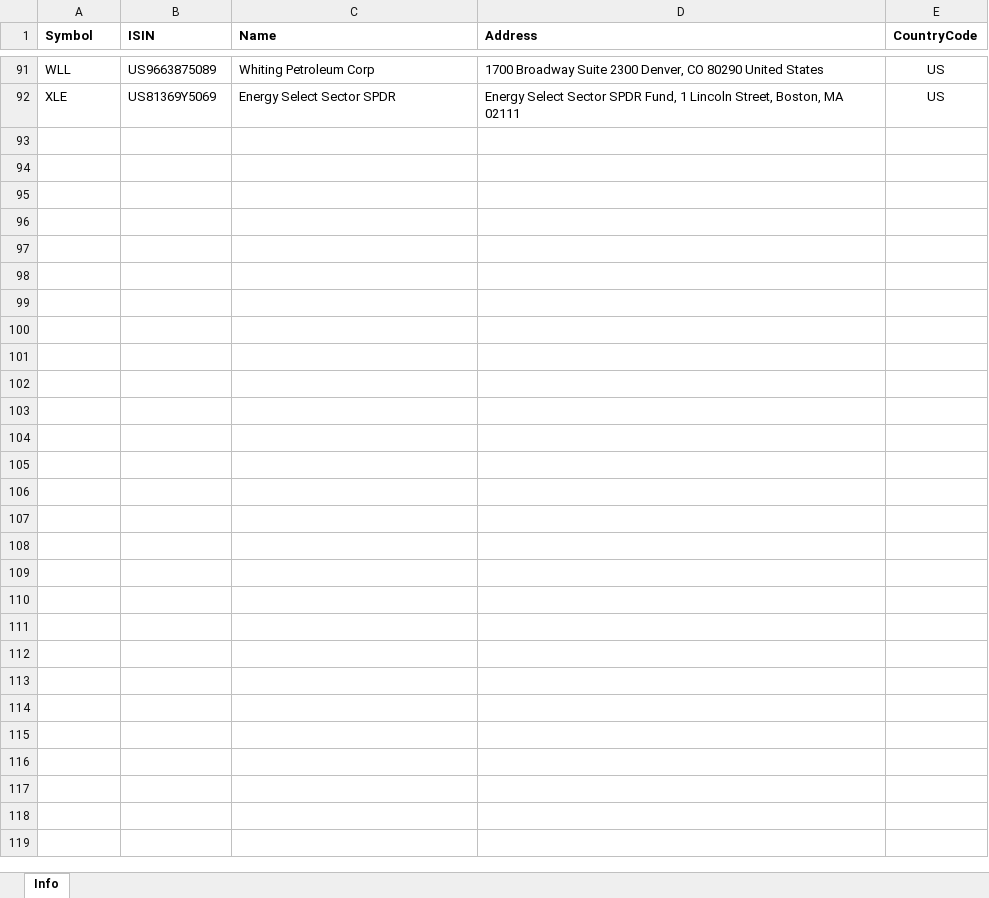
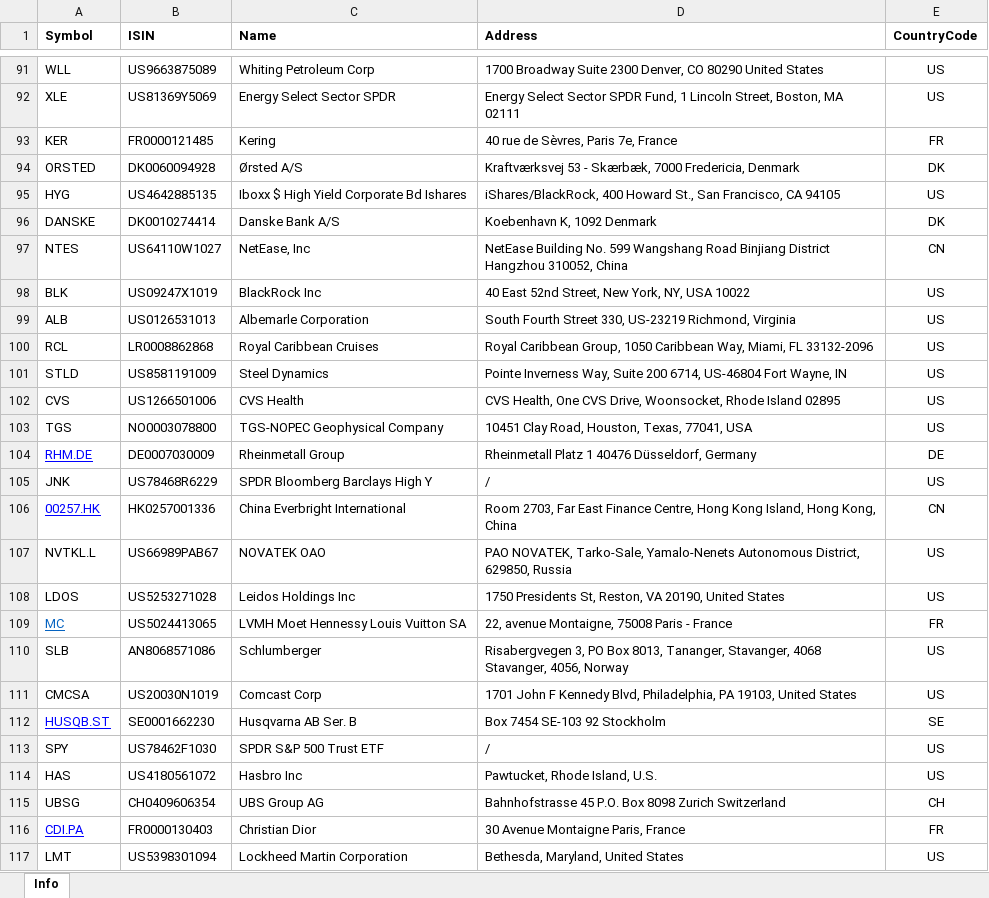
Before and after one commit to masbug/etoro-edavki, an Excel workbook: Naslovi_info.xlsx, sheet Info, drawn as a sheet; only a part is shown, gaps mark what is left out; values as stored, in another font and other column widths than the file's, no borders; charts and pictures and table styles not drawn; the diff names each change by its address in the sheet, - before the commit and + after, or states it on an @@ line.

Commit message:
Fix skripte + dodani naslovi
Popravljeni zbiranje transakcij za dividende in dodani naslovi

```diff
--- a/Naslovi_info.xlsx (sheet Info)
+++ b/Naslovi_info.xlsx (sheet Info)
+row 93: KER | FR0000121485 | Kering | 40 rue de Sèvres, Paris 7e, France | FR
+row 94: ORSTED | DK0060094928 | Ørsted A/S | Kraftværksvej 53 - Skærbæk, 7000 Fredericia, Denmark | DK
+row 95: HYG | US4642885135 | Iboxx $ High Yield Corporate Bd Ishares | iShares/BlackRock, 400 Howard St., San Francisco, CA 94105 | US
+row 96: DANSKE | DK0010274414 | Danske Bank A/S | Koebenhavn K, 1092 Denmark | DK
+row 97: NTES | US64110W1027 | NetEase, Inc | NetEase Building No. 599 Wangshang Road Binjiang District Hangzhou 310052, China | CN
+row 98: BLK | US09247X1019 | BlackRock Inc | 40 East 52nd Street, New York, NY, USA 10022 | US
+row 99: ALB | US0126531013 | Albemarle Corporation | South Fourth Street 330, US-23219 Richmond, Virginia | US
+row 100: RCL | LR0008862868 | Royal Caribbean Cruises | Royal Caribbean Group, 1050 Caribbean Way, Miami, FL 33132-2096 | US
+row 101: STLD | US8581191009 | Steel Dynamics | Pointe Inverness Way, Suite 200 6714, US-46804 Fort Wayne, IN | US
+row 102: CVS | US1266501006 | CVS Health | CVS Health, One CVS Drive, Woonsocket, Rhode Island 02895 | US
+row 103: TGS | NO0003078800 | TGS-NOPEC Geophysical Company | 10451 Clay Road, Houston, Texas, 77041, USA | US
+row 104: RHM.DE | DE0007030009 | Rheinmetall Group | Rheinmetall Platz 1 40476 Düsseldorf, Germany | DE
+row 105: JNK | US78468R6229 | SPDR Bloomberg Barclays High Y | / | US
+row 106: 00257.HK | HK0257001336 | China Everbright International | Room 2703, Far East Finance Centre, Hong Kong Island, Hong Kong, China | CN
+row 107: NVTKL.L | US66989PAB67 | NOVATEK OAO | PAO NOVATEK, Tarko-Sale, Yamalo-Nenets Autonomous District, 629850, Russia | US
+row 108: LDOS | US5253271028 | Leidos Holdings Inc | 1750 Presidents St, Reston, VA 20190, United States | US
+row 109: MC | US5024413065 | LVMH Moet Hennessy Louis Vuitton SA | 22, avenue Montaigne, 75008 Paris - France | FR
+row 110: SLB | AN8068571086 | Schlumberger | Risabergvegen 3, PO Box 8013, Tananger, Stavanger, 4068 Stavanger, 4056, Norway | US
+row 111: CMCSA | US20030N1019 | Comcast Corp | 1701 John F Kennedy Blvd, Philadelphia, PA 19103, United States | US
+row 112: HUSQB.ST | SE0001662230 | Husqvarna AB Ser. B | Box 7454 SE-103 92 Stockholm | SE
+row 113: SPY | US78462F1030 | SPDR S&P 500 Trust ETF | / | US
+row 114: HAS | US4180561072 | Hasbro Inc | Pawtucket, Rhode Island, U.S. | US
+row 115: UBSG | CH0409606354 | UBS Group AG | Bahnhofstrasse 45 P.O. Box 8098 Zurich Switzerland | CH
+row 116: CDI.PA | FR0000130403 | Christian Dior | 30 Avenue Montaigne Paris, France | FR
+row 117: LMT | US5398301094 | Lockheed Martin Corporation | Bethesda, Maryland, United States | US
```
Also changed, not shown: charts or pictures, 1 other file.
